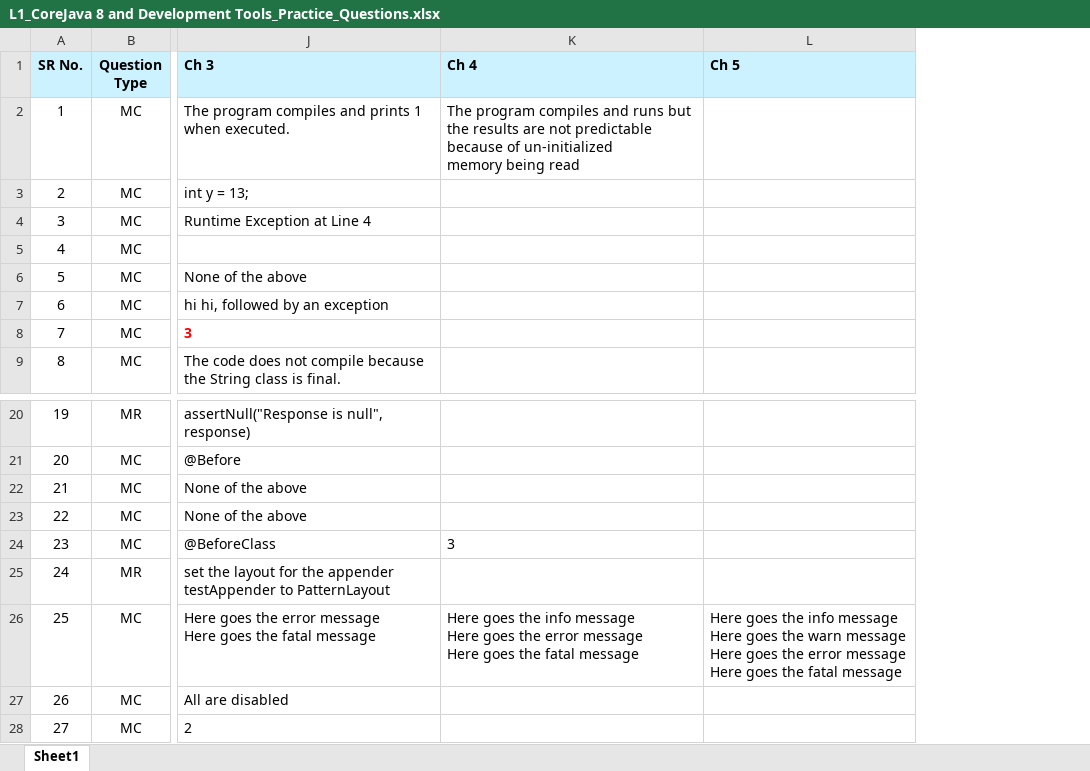
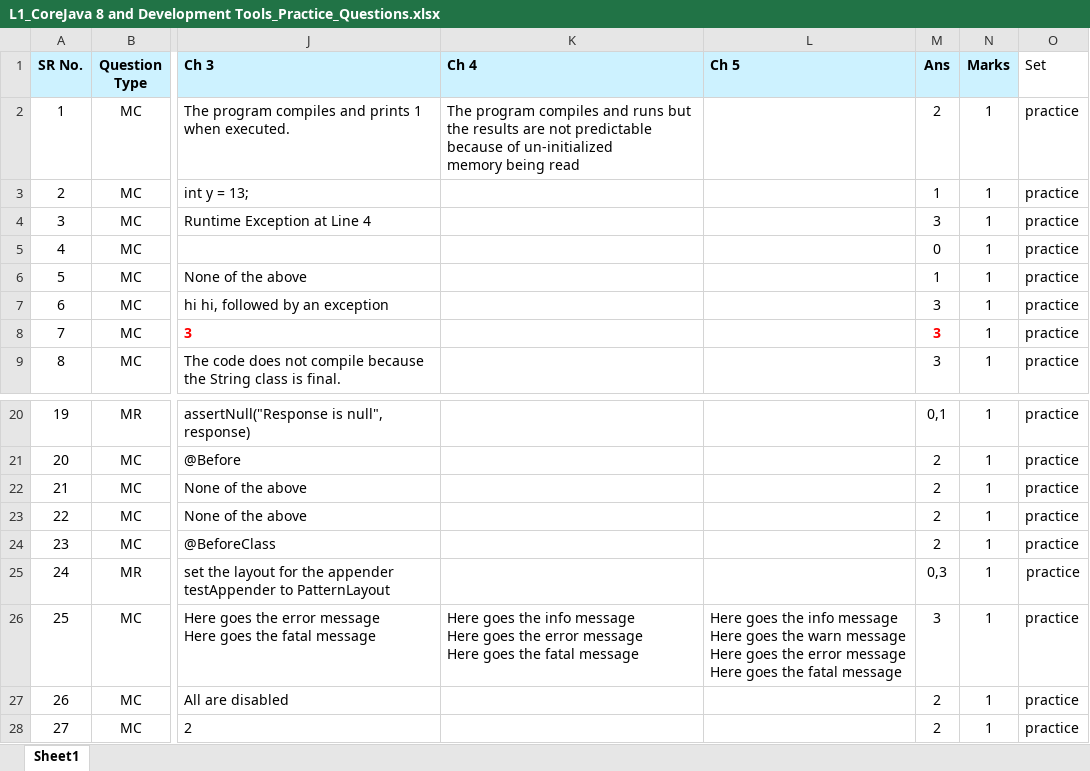
Before and after one commit to shubhijain1108/jnjknk, an Excel workbook: L1_CoreJava 8 and Development Tools_Practice_Questions.xlsx, sheet Sheet1, drawn as a sheet; only a part is shown, gaps mark what is left out; values as stored, in another font and other column widths than the file's, no borders; the diff names each change by its address in the sheet, - before the commit and + after, or states it on an @@ line.

Commit message:
Add files via upload

```diff
--- a/L1_CoreJava 8 and Development Tools_Practice_Questions.xlsx (sheet Sheet1)
+++ b/L1_CoreJava 8 and Development Tools_Practice_Questions.xlsx (sheet Sheet1)
@@ column M (Ans) unhidden, rows 2-9: 2 | 1 | 3 | 0 | 1 | 3 | 3 | 3; rows 20-28: 0,1 | 2 | 2 | 2 | 2 | 0,3 | 3 | 2 | 2 @@
@@ column N (Marks) unhidden, rows 2-9: all 1; rows 20-28: all 1 @@
@@ column O (Set) unhidden, rows 2-9: all practice; rows 20-28: all practice @@
-K24 (Ch 4): 3
+K24 (Ch 4): (empty)
```
